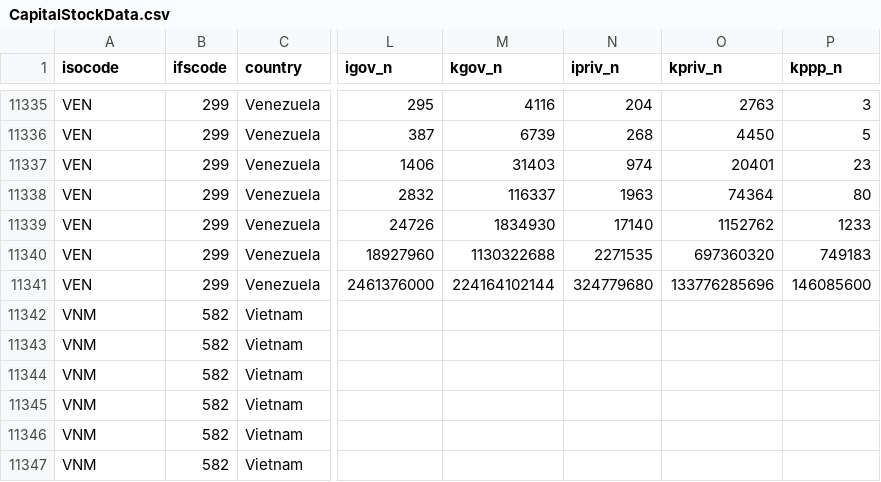
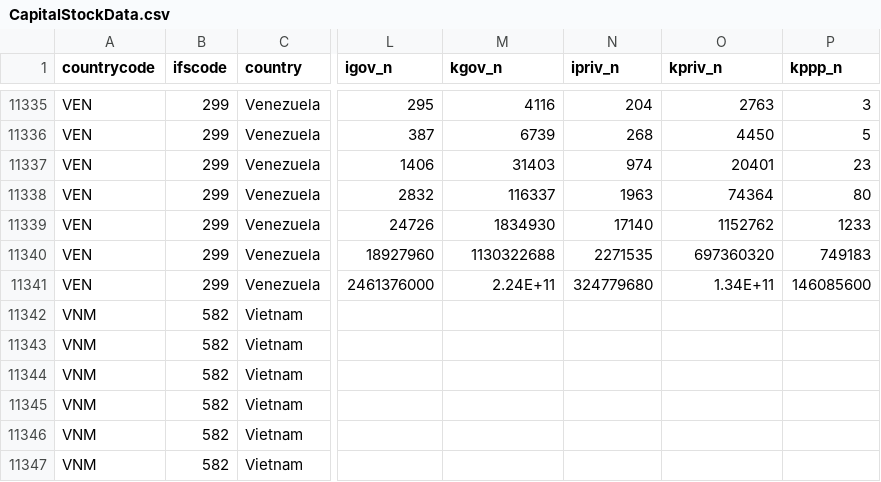
Before and after one commit to sushilrijal11/GDP_Prediction_ALITE, a CSV file: data/raw/CapitalStockData.csv, drawn as a sheet; only a part is shown, gaps mark what is left out; the diff names each change by its address in the sheet, - before the commit and + after, or states it on an @@ line.

Commit message:
edited the column name

```diff
--- a/data/raw/CapitalStockData.csv
+++ b/data/raw/CapitalStockData.csv
-A1: isocode
+A1: countrycode
-M11341 (kgov_n): 224164102144
+M11341 (kgov_n): 2.24E+11
-O11341 (kpriv_n): 133776285696
+O11341 (kpriv_n): 1.34E+11
```
Also changed, not shown: data/raw/R&D.csv, data/raw/energy_use.csv, 4 other files.
